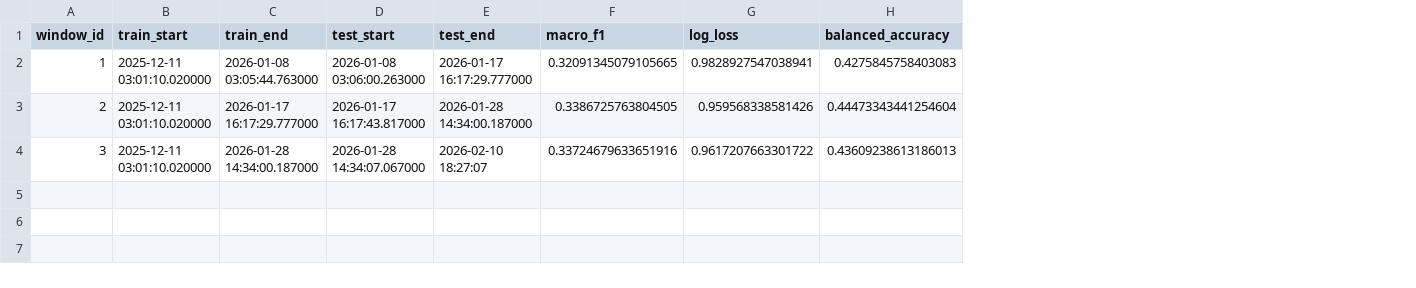
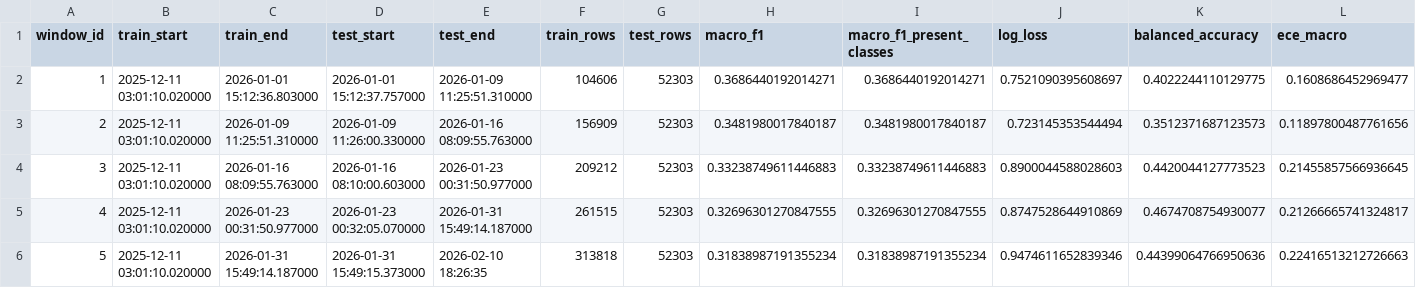
Before and after one commit to KrishnaananthamSamahithan/BookAvailabilitySystem_FYP, a CSV file: artifacts/reports/rolling_backtest.csv, drawn as a sheet; addresses are those after the commit; the diff names each change by its address in the sheet, - before the commit and + after, or states it on an @@ line.

```diff
--- a/artifacts/reports/rolling_backtest.csv
+++ b/artifacts/reports/rolling_backtest.csv
+column F (train_rows), rows 2-4: 104606 | 156909 | 209212
+column G (test_rows), rows 2-4: all 52303
+column I (macro_f1_present_classes), rows 2-4: 0.3686440192014271 | 0.3481980017840187 | 0.33238749611446883
+column L (ece_macro), rows 2-4: 0.1608686452969477 | 0.11897800487761656 | 0.21455857566936645
-C2 (train_end): 2026-01-08 03:05:44.763000
+C2 (train_end): 2026-01-01 15:12:36.803000
-D2 (test_start): 2026-01-08 03:06:00.263000
+D2 (test_start): 2026-01-01 15:12:37.757000
-E2 (test_end): 2026-01-17 16:17:29.777000
+E2 (test_end): 2026-01-09 11:25:51.310000
-H2 (macro_f1): 0.32091345079105665
+H2 (macro_f1): 0.3686440192014271
-J2 (log_loss): 0.9828927547038941
+J2 (log_loss): 0.7521090395608697
-K2 (balanced_accuracy): 0.4275845758403083
+K2 (balanced_accuracy): 0.4022244110129775
-C3 (train_end): 2026-01-17 16:17:29.777000
+C3 (train_end): 2026-01-09 11:25:51.310000
-D3 (test_start): 2026-01-17 16:17:43.817000
+D3 (test_start): 2026-01-09 11:26:00.330000
-E3 (test_end): 2026-01-28 14:34:00.187000
+E3 (test_end): 2026-01-16 08:09:55.763000
-H3 (macro_f1): 0.3386725763804505
+H3 (macro_f1): 0.3481980017840187
-J3 (log_loss): 0.959568338581426
+J3 (log_loss): 0.723145353544494
-K3 (balanced_accuracy): 0.44473343441254604
+K3 (balanced_accuracy): 0.3512371687123573
-C4 (train_end): 2026-01-28 14:34:00.187000
+C4 (train_end): 2026-01-16 08:09:55.763000
-D4 (test_start): 2026-01-28 14:34:07.067000
+D4 (test_start): 2026-01-16 08:10:00.603000
-E4 (test_end): 2026-02-10 18:27:07
+E4 (test_end): 2026-01-23 00:31:50.977000
-H4 (macro_f1): 0.33724679633651916
+H4 (macro_f1): 0.33238749611446883
-J4 (log_loss): 0.9617207663301722
+J4 (log_loss): 0.8900044588028603
-K4 (balanced_accuracy): 0.43609238613186013
+K4 (balanced_accuracy): 0.4420044127773523
+row 5: 4 | 2025-12-11 03:01:10.020000 | 2026-01-23 00:31:50.977000 | 2026-01-23 00:32:05.070000 | 2026-01-31 15:49:14.187000 | 261515 | 52303 | 0.32696301270847555 | 0.32696301270847555 | 0.8747528644910869 | 0.4674708754930077 | 0.21266665741324817
+row 6: 5 | 2025-12-11 03:01:10.020000 | 2026-01-31 15:49:14.187000 | 2026-01-31 15:49:15.373000 | 2026-02-10 18:26:35 | 313818 | 52303 | 0.31838987191355234 | 0.31838987191355234 | 0.9474611652839346 | 0.44399064766950636 | 0.22416513212726663
```
Also changed, not shown: artifacts/reports/ablation_results.csv, 19 other files.
